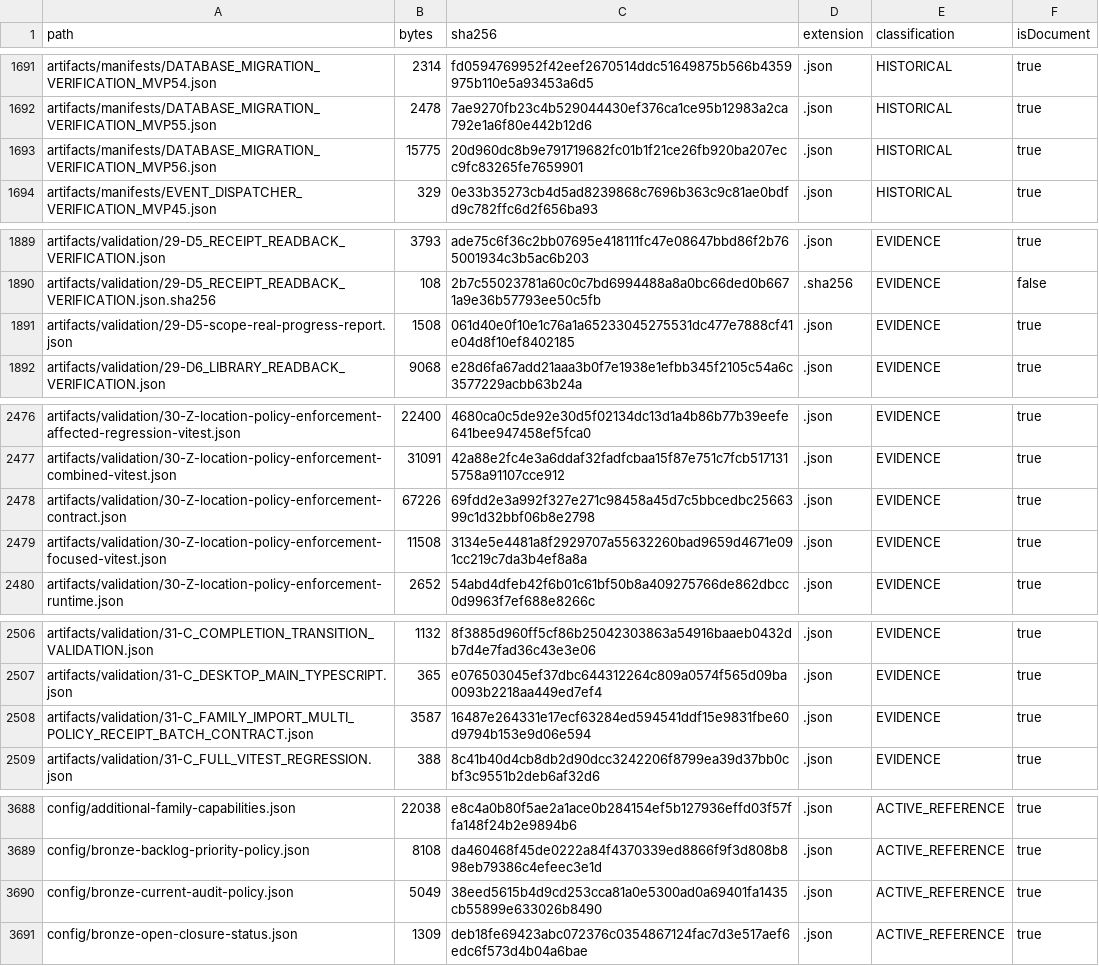
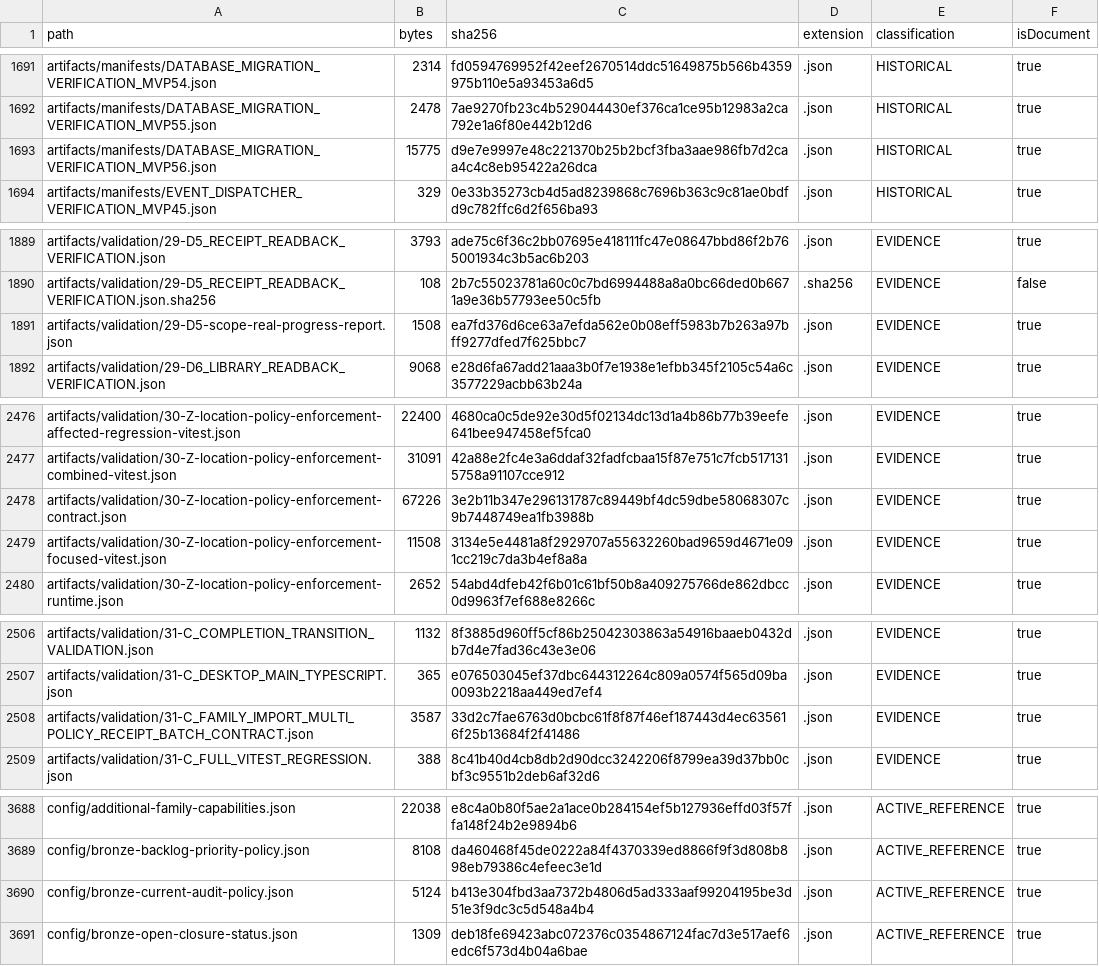
Before and after one commit to hsynmyssrgl/Anadolu-Parsi-AYM, a CSV file: artifacts/manifests/PROJECT_ARTIFACT_INDEX.csv, drawn as a sheet; only a part is shown, gaps mark what is left out; the diff covers the shown part only.

```diff
--- a/artifacts/manifests/PROJECT_ARTIFACT_INDEX.csv
+++ b/artifacts/manifests/PROJECT_ARTIFACT_INDEX.csv
@@ -1692,3 +1692,3 @@ artifacts/manifests/DATABASE_MIGRATION_VERIFICATION_MVP54.json,2314,fd0594769952
 artifacts/manifests/DATABASE_MIGRATION_VERIFICATION_MVP55.json,2478,7ae9270fb23c4b529044430ef376ca1ce95b12983a2ca792e1a6f80e442b12d6,.json,HISTORICAL,true
-artifacts/manifests/DATABASE_MIGRATION_VERIFICATION_MVP56.json,15775,20d960dc8b9e791719682fc01b1f21ce26fb920ba207ecc9fc83265fe7659901,.json,HISTORICAL,true
+artifacts/manifests/DATABASE_MIGRATION_VERIFICATION_MVP56.json,15775,d9e7e9997e48c221370b25b2bcf3fba3aae986fb7d2caa4c4c8eb95422a26dca,.json,HISTORICAL,true
 artifacts/manifests/EVENT_DISPATCHER_VERIFICATION_MVP45.json,329,0e33b35273cb4d5ad8239868c7696b363c9c81ae0bdfd9c782ffc6d2f656ba93,.json,HISTORICAL,true
@@ -1890,3 +1890,3 @@ artifacts/validation/29-D5_RECEIPT_READBACK_VERIFICATION.json,3793,ade75c6f36c2b
 artifacts/validation/29-D5_RECEIPT_READBACK_VERIFICATION.json.sha256,108,2b7c55023781a60c0c7bd6994488a8a0bc66ded0b6671a9e36b57793ee50c5fb,.sha256,EVIDENCE,false
-artifacts/validation/29-D5-scope-real-progress-report.json,1508,061d40e0f10e1c76a1a65233045275531dc477e7888cf41e04d8f10ef8402185,.json,EVIDENCE,true
+artifacts/validation/29-D5-scope-real-progress-report.json,1508,ea7fd376d6ce63a7efda562e0b08eff5983b7b263a97bff9277dfed7f625bbc7,.json,EVIDENCE,true
 artifacts/validation/29-D6_LIBRARY_READBACK_VERIFICATION.json,9068,e28d6fa67add21aaa3b0f7e1938e1efbb345f2105c54a6c3577229acbb63b24a,.json,EVIDENCE,true
@@ -2477,3 +2477,3 @@ artifacts/validation/30-Z-location-policy-enforcement-affected-regression-vitest
 artifacts/validation/30-Z-location-policy-enforcement-combined-vitest.json,31091,42a88e2fc4e3a6ddaf32fadfcbaa15f87e751c7fcb5171315758a91107cce912,.json,EVIDENCE,true
-artifacts/validation/30-Z-location-policy-enforcement-contract.json,67226,69fdd2e3a992f327e271c98458a45d7c5bbcedbc2566399c1d32bbf06b8e2798,.json,EVIDENCE,true
+artifacts/validation/30-Z-location-policy-enforcement-contract.json,67226,3e2b11b347e296131787c89449bf4dc59dbe58068307c9b7448749ea1fb3988b,.json,EVIDENCE,true
 artifacts/validation/30-Z-location-policy-enforcement-focused-vitest.json,11508,3134e5e4481a8f2929707a55632260bad9659d4671e091cc219c7da3b4ef8a8a,.json,EVIDENCE,true
@@ -2507,3 +2507,3 @@ artifacts/validation/31-C_COMPLETION_TRANSITION_VALIDATION.json,1132,8f3885d960f
 artifacts/validation/31-C_DESKTOP_MAIN_TYPESCRIPT.json,365,e076503045ef37dbc644312264c809a0574f565d09ba0093b2218aa449ed7ef4,.json,EVIDENCE,true
-artifacts/validation/31-C_FAMILY_IMPORT_MULTI_POLICY_RECEIPT_BATCH_CONTRACT.json,3587,16487e264331e17ecf63284ed594541ddf15e9831fbe60d9794b153e9d06e594,.json,EVIDENCE,true
+artifacts/validation/31-C_FAMILY_IMPORT_MULTI_POLICY_RECEIPT_BATCH_CONTRACT.json,3587,33d2c7fae6763d0bcbc61f8f87f46ef187443d4ec635616f25b13684f2f41486,.json,EVIDENCE,true
 artifacts/validation/31-C_FULL_VITEST_REGRESSION.json,388,8c41b40d4cb8db2d90dcc3242206f8799ea39d37bb0cbf3c9551b2deb6af32d6,.json,EVIDENCE,true
@@ -3689,3 +3689,3 @@ config/additional-family-capabilities.json,22038,e8c4a0b80f5ae2a1ace0b284154ef5b
 config/bronze-backlog-priority-policy.json,8108,da460468f45de0222a84f4370339ed8866f9f3d808b898eb79386c4efeec3e1d,.json,ACTIVE_REFERENCE,true
-config/bronze-current-audit-policy.json,5049,38eed5615b4d9cd253cca81a0e5300ad0a69401fa1435cb55899e633026b8490,.json,ACTIVE_REFERENCE,true
+config/bronze-current-audit-policy.json,5124,b413e304fbd3aa7372b4806d5ad333aaf99204195be3d51e3f9dc3c5d548a4b4,.json,ACTIVE_REFERENCE,true
 config/bronze-open-closure-status.json,1309,deb18fe69423abc072376c0354867124fac7d3e517aef6edc6f573d4b04a6bae,.json,ACTIVE_REFERENCE,true
```
Also changed, not shown: 49 edited cells elsewhere in this file, artifacts/manifests/ALL_DOCUMENTS_INDEX.csv, 6 other files.
